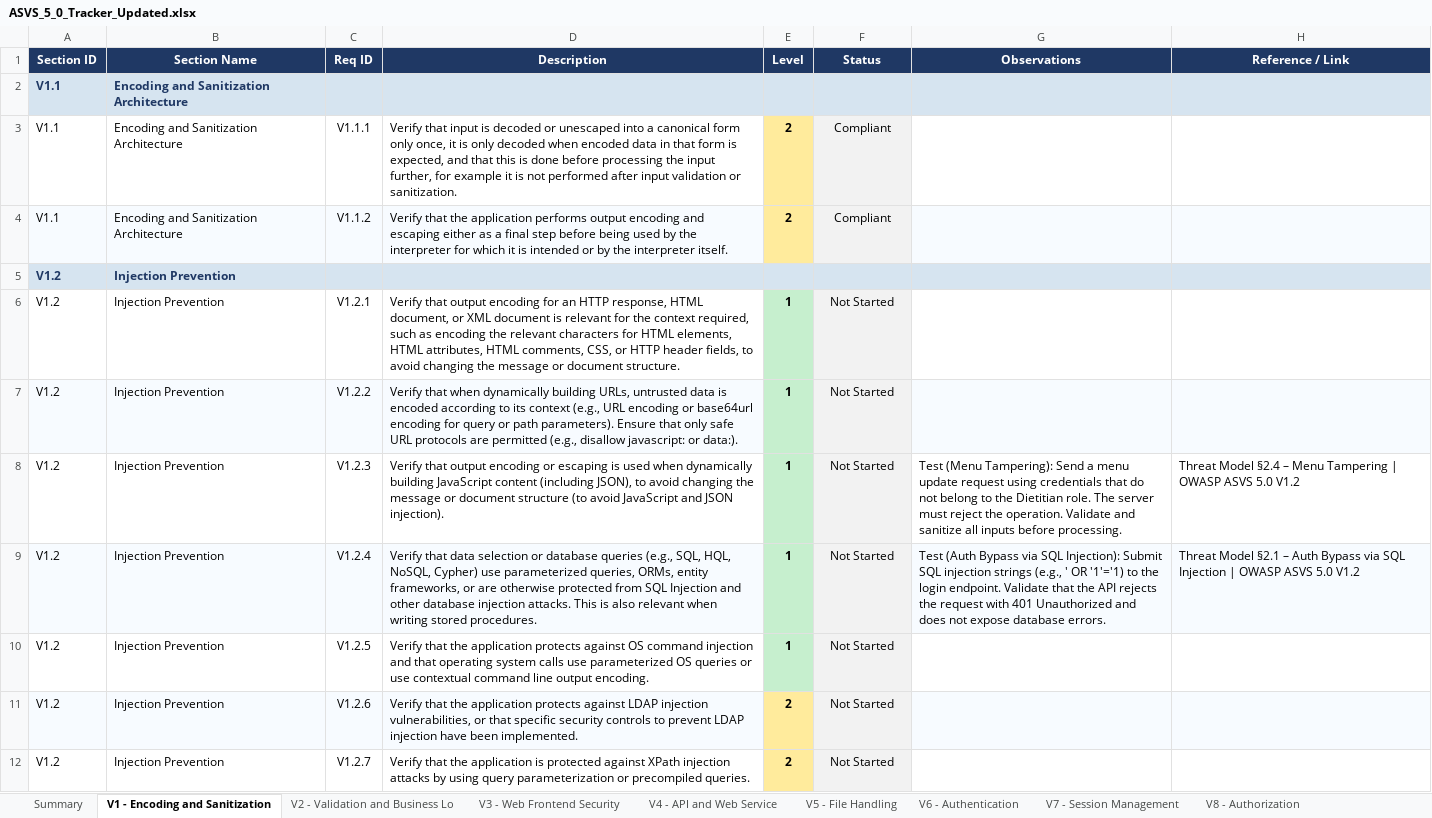
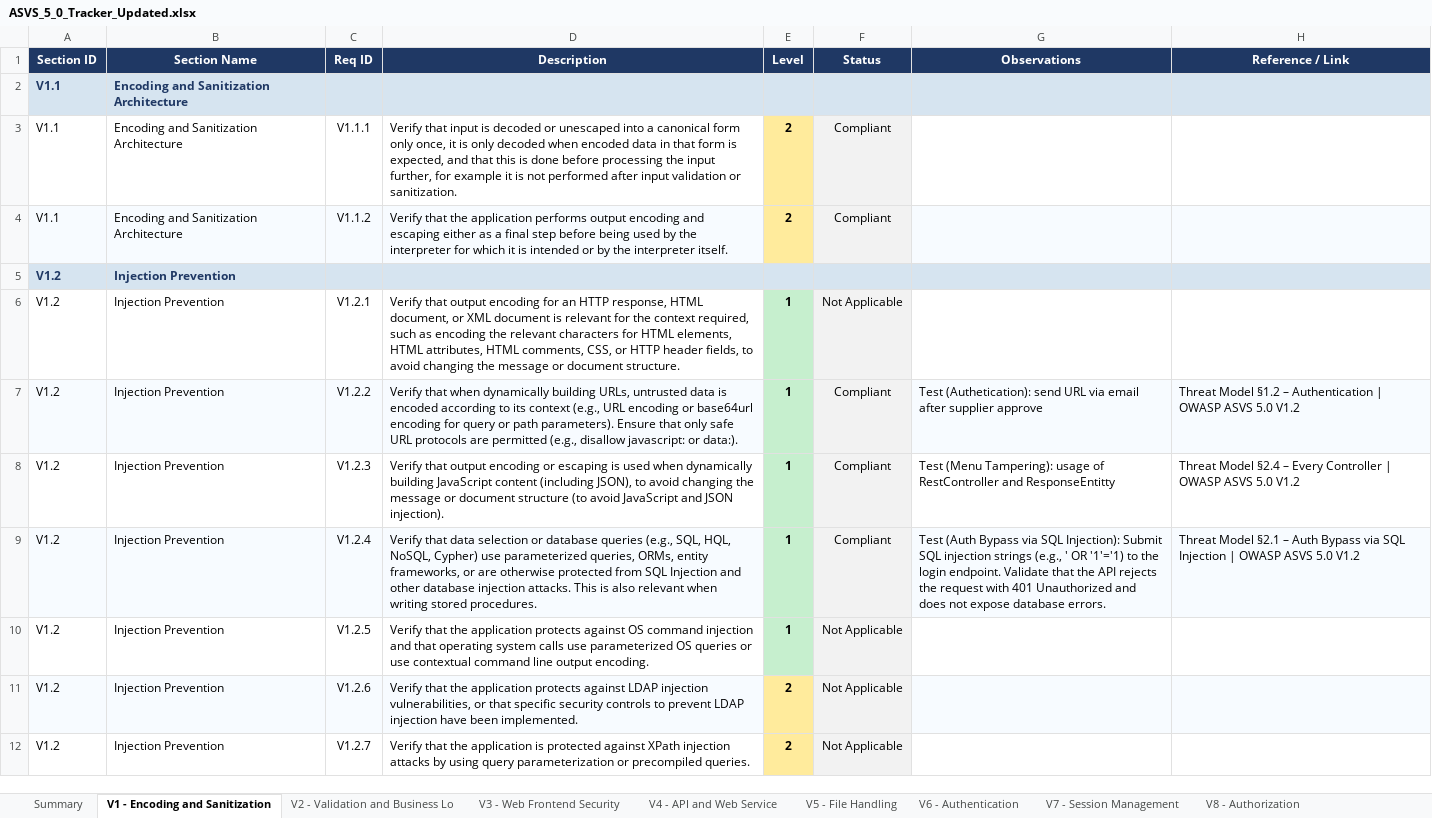
Before and after one commit to mei-desofs/desofs2026-thu_ffs_1, an Excel workbook: Deliverables/phase2/sprint2/ASVS_5_0_Tracker_Updated.xlsx, sheet V1 - Encoding and Sanitization, drawn as a sheet; only a part is shown; values as stored, in another font and other column widths than the file's, no borders; conditional formats not drawn; the diff covers the shown part only; the diff names each change by its address in the sheet, - before the commit and + after, or states it on an @@ line.

```diff
--- a/Deliverables/phase2/sprint2/ASVS_5_0_Tracker_Updated.xlsx (sheet V1 - Encoding and Sanitization)
+++ b/Deliverables/phase2/sprint2/ASVS_5_0_Tracker_Updated.xlsx (sheet V1 - Encoding and Sanitization)
-F6 (Status): Not Started
+F6 (Status): Not Applicable
-F7:F9 (Status): Not Started
+F7:F9 (Status): Compliant
-G7 (Observations): (empty)
+G7 (Observations): Test (Authetication): send URL via email after supplier approve
-H7 (Reference / Link): (empty)
+H7 (Reference / Link): Threat Model §1.2 – Authentication | OWASP ASVS 5.0 V1.2
-G8 (Observations): …(Menu Tampering): Send a menu update request using credentials that do not belong to the Dietitian role. The server must reject the operation. Validate and sanitize all inputs before processing.
+G8 (Observations): …(Menu Tampering): usage of RestController and ResponseEntitty
-H8 (Reference / Link): …§2.4 – Menu Tampering | OWASP…
+H8 (Reference / Link): …§2.4 – Every Controller | OWASP…
-F10:F12 (Status): Not Started
+F10:F12 (Status): Not Applicable
```
Also changed, not shown: 27 edited cells elsewhere in this sheet, sheet Summary, sheet V6 - Authentication, sheet V10 - OAuth and OIDC, sheet V15 - Secure Coding and Archite, sheet V13 - Configuration, sheet V4 - API and Web Service, 8 more sheets, charts or pictures, 1 other file.
